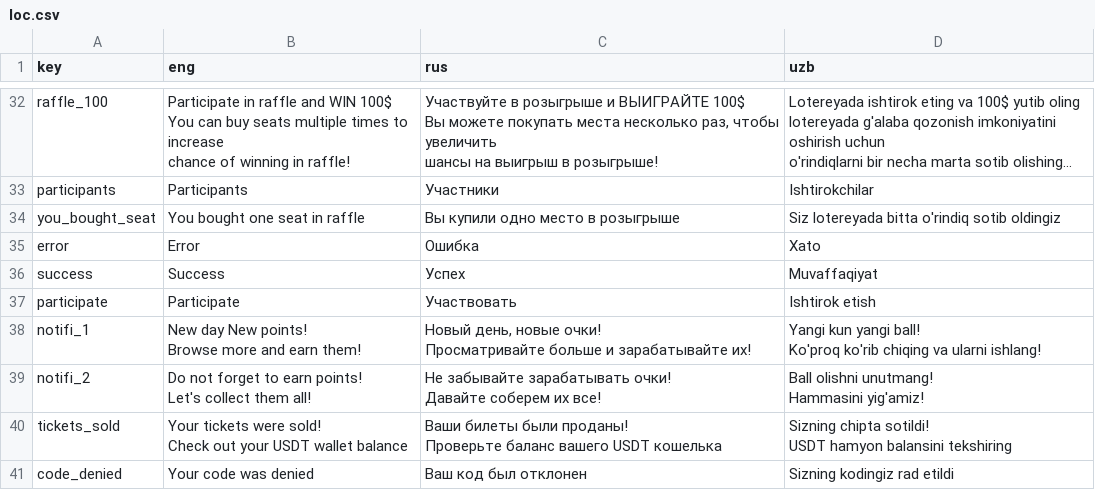
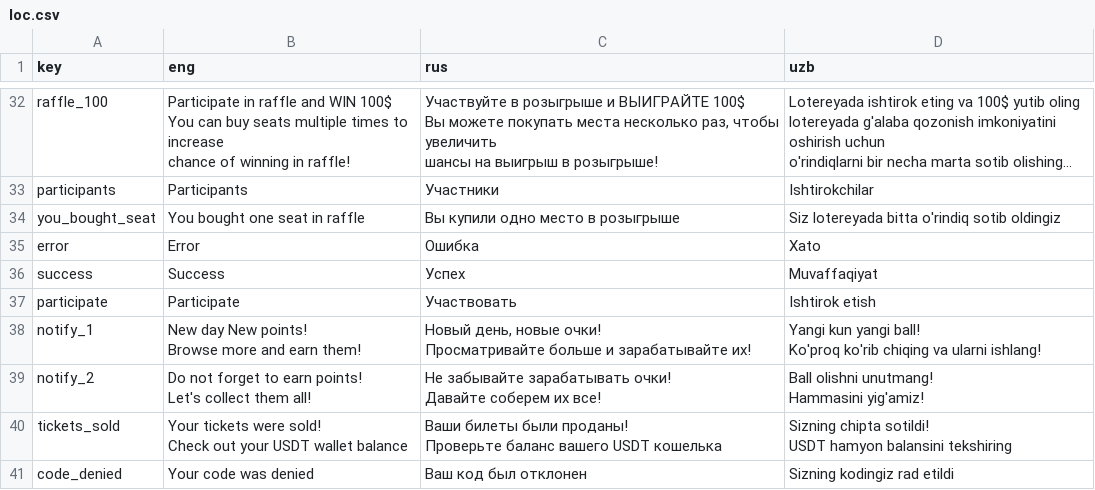
Before and after one commit to NiJiSann/RaffleBot, a CSV file: loc.csv, drawn as a sheet; only a part is shown, gaps mark what is left out; long unchanged cells end in ….

```diff
--- a/loc.csv
+++ b/loc.csv
@@ -43,10 +43,10 @@ success,Success,Успех,Muvaffaqiyat
 participate,Participate  ,Участвовать,Ishtirok etish
-notifi_1,"New day New points!
-Browse more and earn them!","Новый день, новые очки!
-Просматривайте больше и зарабатывайте их!","Yangi kun yangi ball!
-Ko'proq ko'rib chiqing va ularni ishlang!"
-notifi_2,"Do not forget to earn points!
-Let's collect them all!","Не забывайте зарабатывать очки!
-Давайте соберем их все!","Ball olishni unutmang!
-Hammasini yig'amiz!"
+notify_1,"New day New points!
+Browse more and earn them!","Новый день, новые очки!
+Просматривайте больше и зарабатывайте их!","Yangi kun yangi ball!
+Ko'proq ko'rib chiqing va ularni ishlang!"
+notify_2,"Do not forget to earn points!
+Let's collect them all!","Не забывайте зарабатывать очки!
+Давайте соберем их все!","Ball olishni unutmang!
+Hammasini yig'amiz!"
 tickets_sold,"Your tickets were sold!
```
Also changed, not shown: 15 other files.
